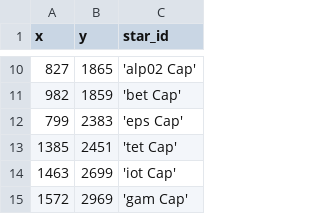
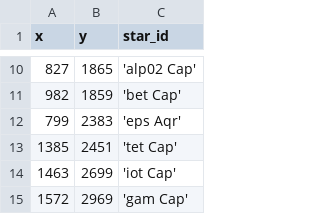
Before and after one commit to DeepSkyWonder/dsw-notebooks, a CSV file: moon-orbit_determination/stars/20230319_062119.csv, drawn as a sheet; only a part is shown, gaps mark what is left out.

Commit message:
Update 20230319_062119.csv

```diff
--- a/moon-orbit_determination/stars/20230319_062119.csv
+++ b/moon-orbit_determination/stars/20230319_062119.csv
@@ -11,3 +11,3 @@ x,y,star_id
 982, 1859,'bet Cap'
-799, 2383,'eps Cap'
+799, 2383,'eps Aqr'
 1385, 2451,'tet Cap'
```
